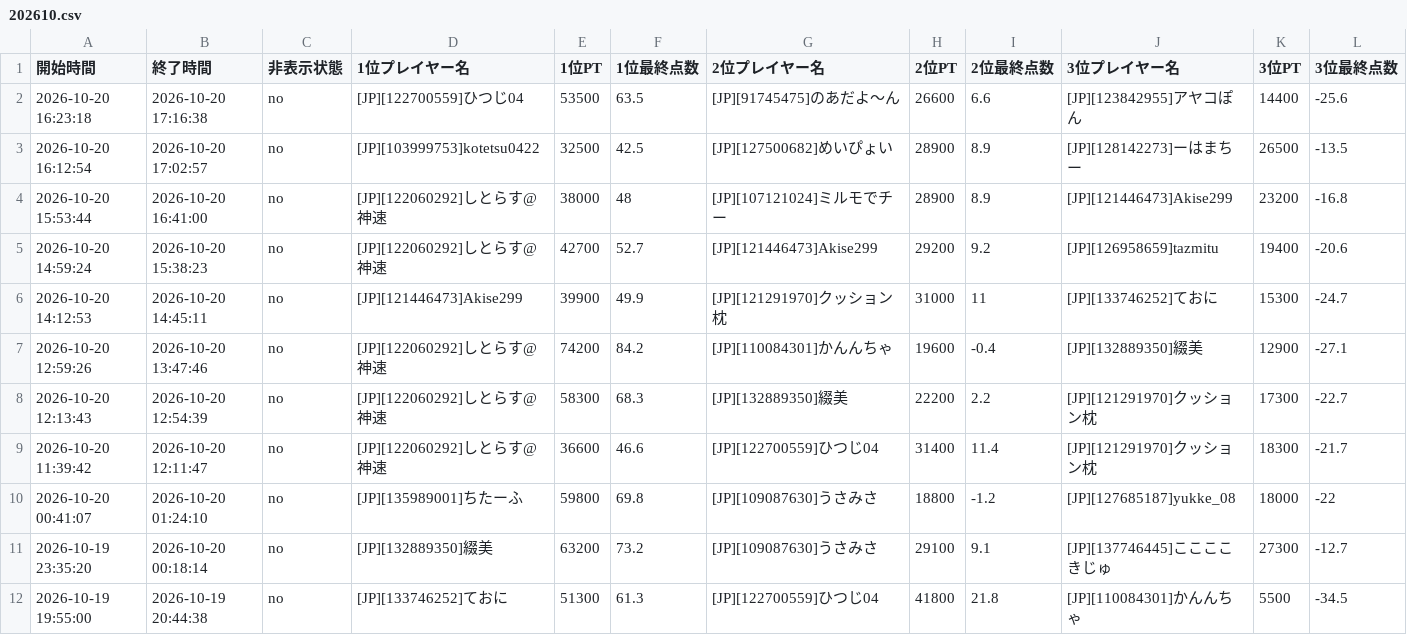
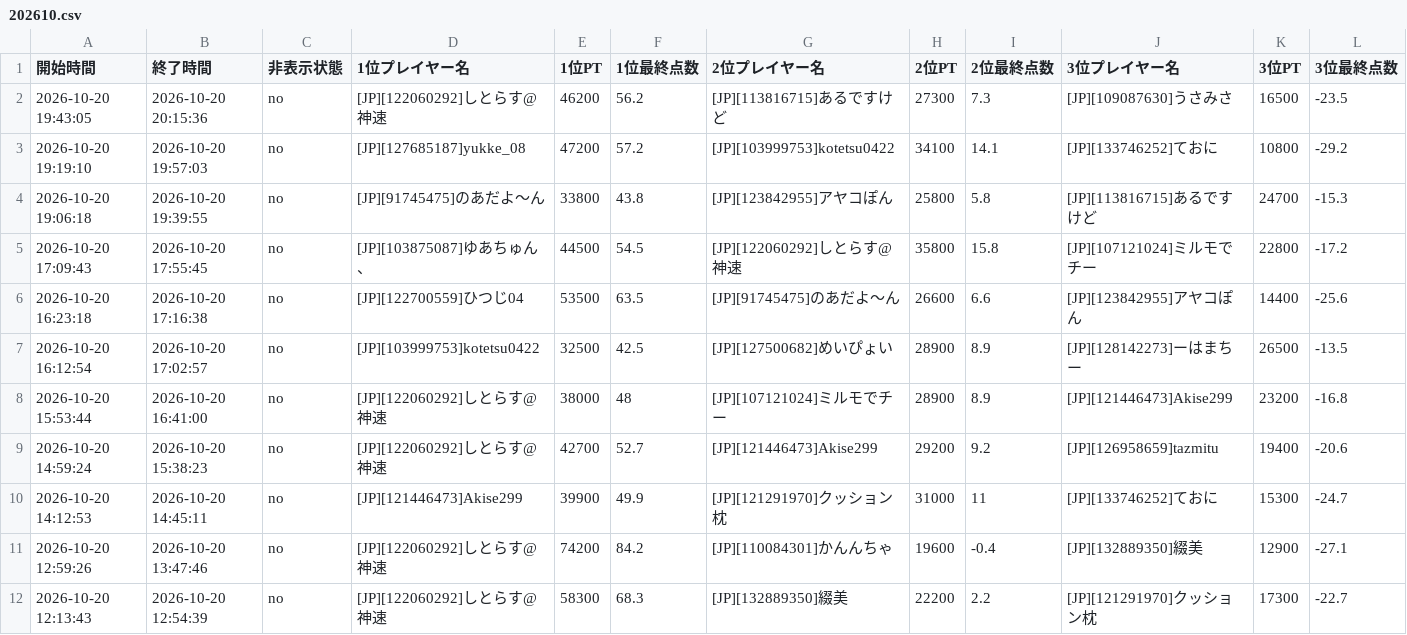
Before and after one commit to monoqlo-league/monoqlo-data, a CSV file: 202610.csv, drawn as a sheet; only a part is shown; the shorter side is filled out with more unchanged rows; rows hold the shown columns only; the diff names each change by its address in the sheet, - before the commit and + after, or states it on an @@ line.

Commit message:
202610.csv を更新(アップロードページから)

```diff
--- a/202610.csv
+++ b/202610.csv
+row 2: 2026-10-20 19:43:05 | 2026-10-20 20:15:36 | no | [JP][122060292]しとらす@神速 | 46200 | 56.2 | [JP][113816715]あるですけど | 27300 | 7.3 | [JP][109087630]うさみさ | 16500 | -23.5
+row 3: 2026-10-20 19:19:10 | 2026-10-20 19:57:03 | no | [JP][127685187]yukke_08 | 47200 | 57.2 | [JP][103999753]kotetsu0422 | 34100 | 14.1 | [JP][133746252]ておに | 10800 | -29.2
+row 4: 2026-10-20 19:06:18 | 2026-10-20 19:39:55 | no | [JP][91745475]のあだよ〜ん | 33800 | 43.8 | [JP][123842955]アヤコぽん | 25800 | 5.8 | [JP][113816715]あるですけど | 24700 | -15.3
+row 5: 2026-10-20 17:09:43 | 2026-10-20 17:55:45 | no | [JP][103875087]ゆあちゅん、 | 44500 | 54.5 | [JP][122060292]しとらす@神速 | 35800 | 15.8 | [JP][107121024]ミルモでチー | 22800 | -17.2
```
